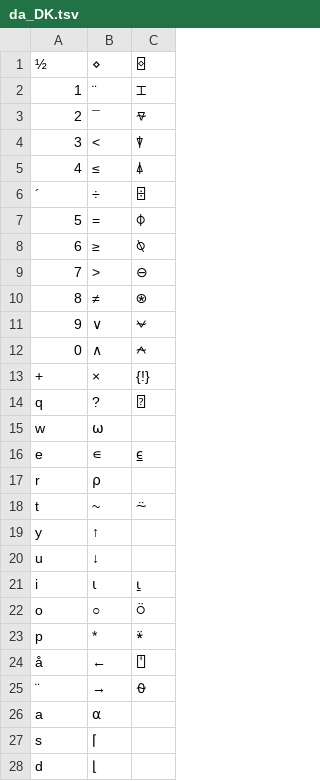
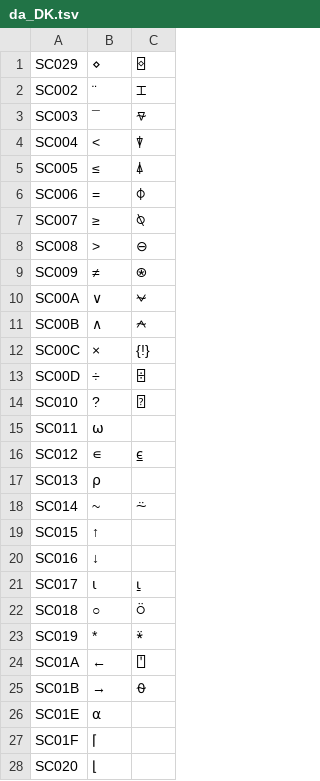
Before and after one commit to Dyalog/APLAutoHotKey, a TSV file: keymaps/da_DK.tsv, drawn as a sheet; only a part is shown; the diff covers the shown part only.

Commit message:
use scan codes

```diff
--- a/keymaps/da_DK.tsv
+++ b/keymaps/da_DK.tsv
@@ -1,28 +1,28 @@
-½	⋄	⌺
-1	¨	⌶
-2	¯	⍫
-3	<	⍒
-4	≤	⍋
-´	÷	⌹
-5	=	⌽
-6	≥	⍉
-7	>	⊖
-8	≠	⍟
-9	∨	⍱
-0	∧	⍲
-+	×	{!}
-q	?	⍰
-w	⍵	
-e	∊	⍷
-r	⍴	
-t	~	⍨
-y	↑	
-u	↓	
-i	⍳	⍸
-o	○	⍥
-p	*	⍣
-å	←	⍞
-¨	→	⍬
-a	⍺	
-s	⌈	
-d	⌊	
+SC029	⋄	⌺
+SC002	¨	⌶
+SC003	¯	⍫
+SC004	<	⍒
+SC005	≤	⍋
+SC006	=	⌽
+SC007	≥	⍉
+SC008	>	⊖
+SC009	≠	⍟
+SC00A	∨	⍱
+SC00B	∧	⍲
+SC00C	×	{!}
+SC00D	÷	⌹
+SC010	?	⍰
+SC011	⍵	
+SC012	∊	⍷
+SC013	⍴	
+SC014	~	⍨
+SC015	↑	
+SC016	↓	
+SC017	⍳	⍸
+SC018	○	⍥
+SC019	*	⍣
+SC01A	←	⍞
+SC01B	→	⍬
+SC01E	⍺	
+SC01F	⌈	
+SC020	⌊	
```
Also changed, not shown: 19 edited cells elsewhere in this file.
